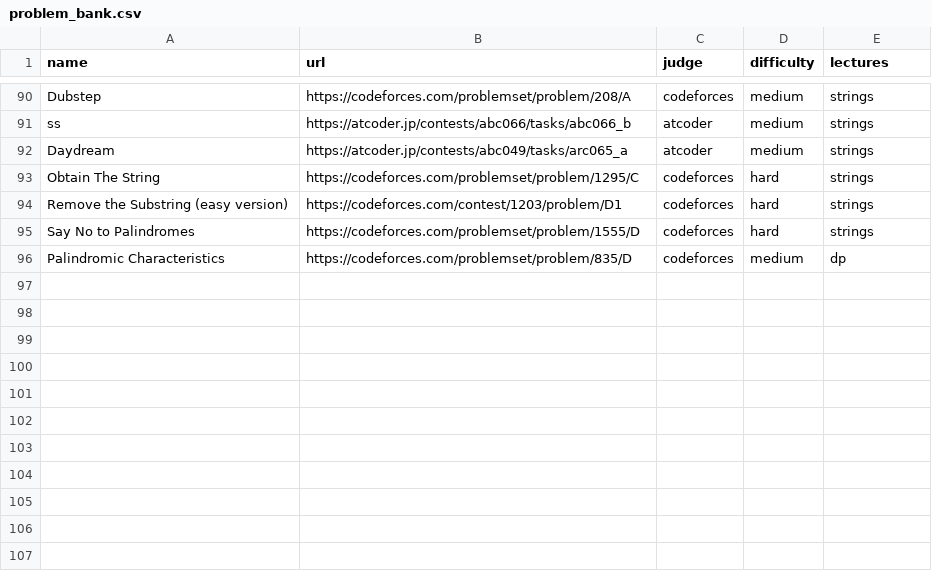
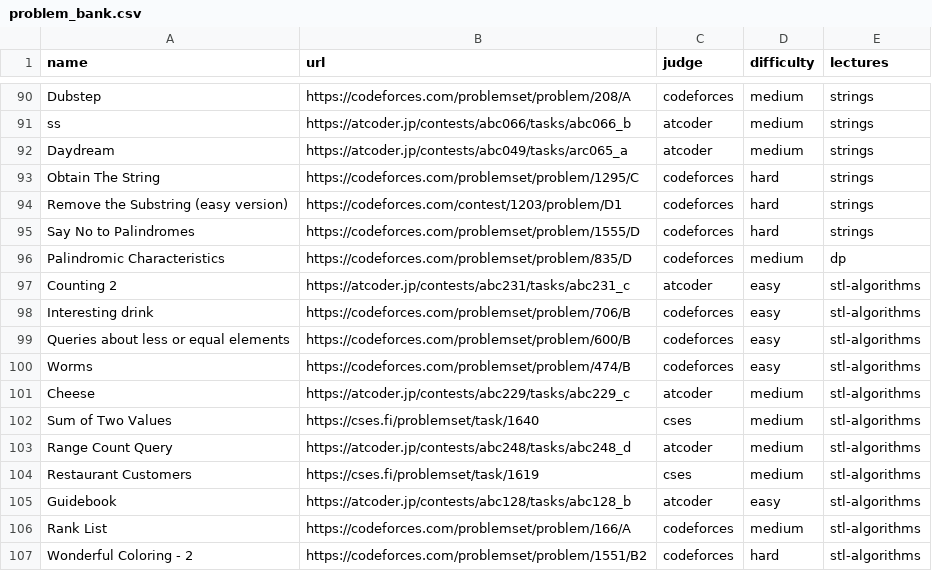
Before and after one commit to ManuelLoaizaV/icpc-pucp-training, a CSV file: data/problem_bank.csv, drawn as a sheet; only a part is shown, gaps mark what is left out; the diff names each change by its address in the sheet, - before the commit and + after, or states it on an @@ line.

Commit message:
add stl algorithms lecture

```diff
--- a/data/problem_bank.csv
+++ b/data/problem_bank.csv
+row 97: Counting 2 | https://atcoder.jp/contests/abc231/tasks/abc231_c | atcoder | easy | stl-algorithms
+row 98: Interesting drink | https://codeforces.com/problemset/problem/706/B | codeforces | easy | stl-algorithms
+row 99: Queries about less or equal elements | https://codeforces.com/problemset/problem/600/B | codeforces | easy | stl-algorithms
+row 100: Worms | https://codeforces.com/problemset/problem/474/B | codeforces | easy | stl-algorithms
+row 101: Cheese | https://atcoder.jp/contests/abc229/tasks/abc229_c | atcoder | medium | stl-algorithms
+row 102: Sum of Two Values | https://cses.fi/problemset/task/1640 | cses | medium | stl-algorithms
+row 103: Range Count Query | https://atcoder.jp/contests/abc248/tasks/abc248_d | atcoder | medium | stl-algorithms
+row 104: Restaurant Customers | https://cses.fi/problemset/task/1619 | cses | medium | stl-algorithms
+row 105: Guidebook | https://atcoder.jp/contests/abc128/tasks/abc128_b | atcoder | easy | stl-algorithms
+row 106: Rank List | https://codeforces.com/problemset/problem/166/A | codeforces | medium | stl-algorithms
+row 107: Wonderful Coloring - 2 | https://codeforces.com/problemset/problem/1551/B2 | codeforces | hard | stl-algorithms
```
Also changed, not shown: data/contests_2026.csv, 4 other files.
